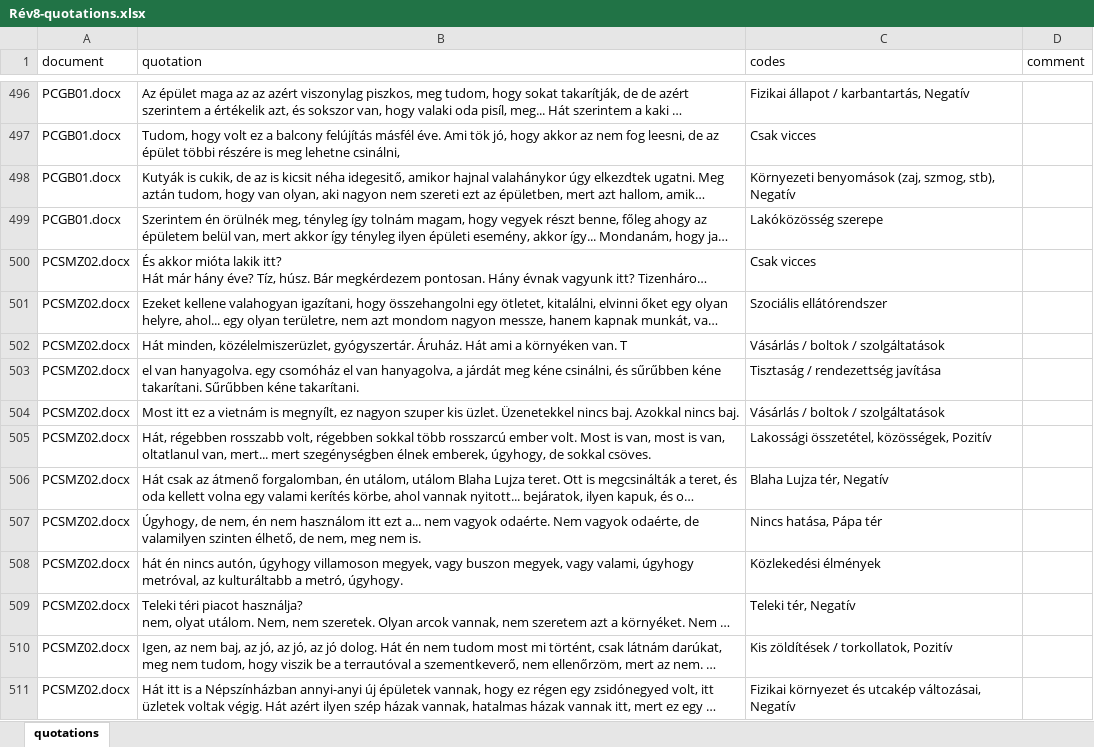
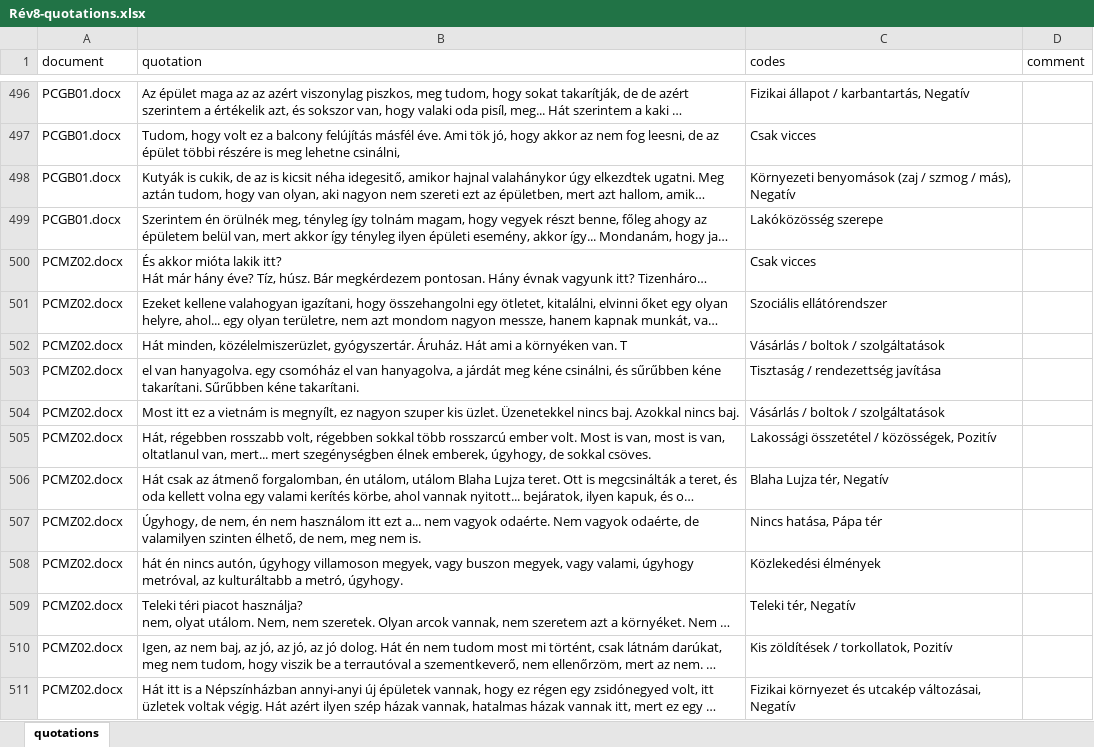
Before and after one commit to simiboy/pk_nepszinhaz_elemzes, an Excel workbook: Rév8-quotations.xlsx, sheet quotations, drawn as a sheet; only a part is shown, gaps mark what is left out; long unchanged cells end in …; values as stored, in another font and other column widths than the file's, no borders; the diff covers the shown part only; the diff names each change by its address in the sheet, - before the commit and + after, or states it on an @@ line.

```diff
--- a/Rév8-quotations.xlsx (sheet quotations)
+++ b/Rév8-quotations.xlsx (sheet quotations)
-C498 (codes): Környezeti benyomások (zaj, szmog, stb), Negatív
+C498 (codes): Környezeti benyomások (zaj / szmog / más), Negatív
-A500:A511 (document): PCSMZ02.docx
+A500:A511 (document): PCMZ02.docx
-C505 (codes): Lakossági összetétel, közösségek, Pozitív
+C505 (codes): Lakossági összetétel / közösségek, Pozitív
```
Also changed, not shown: 1 moved row and 229 edited cells elsewhere in this sheet, Rév8-codes.xlsx, 2 other files.
